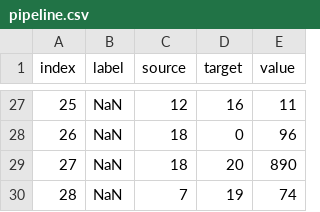
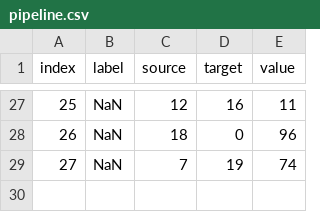
Before and after one commit to theaok/vis-sp23-ewattudo, a CSV file: pipeline.csv, drawn as a sheet; only a part is shown, gaps mark what is left out; removed rows and columns are numbered as before the commit, all else as after; the diff names each change by its address in the sheet, - before the commit and + after, or states it on an @@ line.

Commit message:
pipeline.csv

```diff
--- a/pipeline.csv
+++ b/pipeline.csv
-row 29: 27 | NaN | 18 | 20 | 890
@@ column A (index) renumbered from row 29 down @@
```
